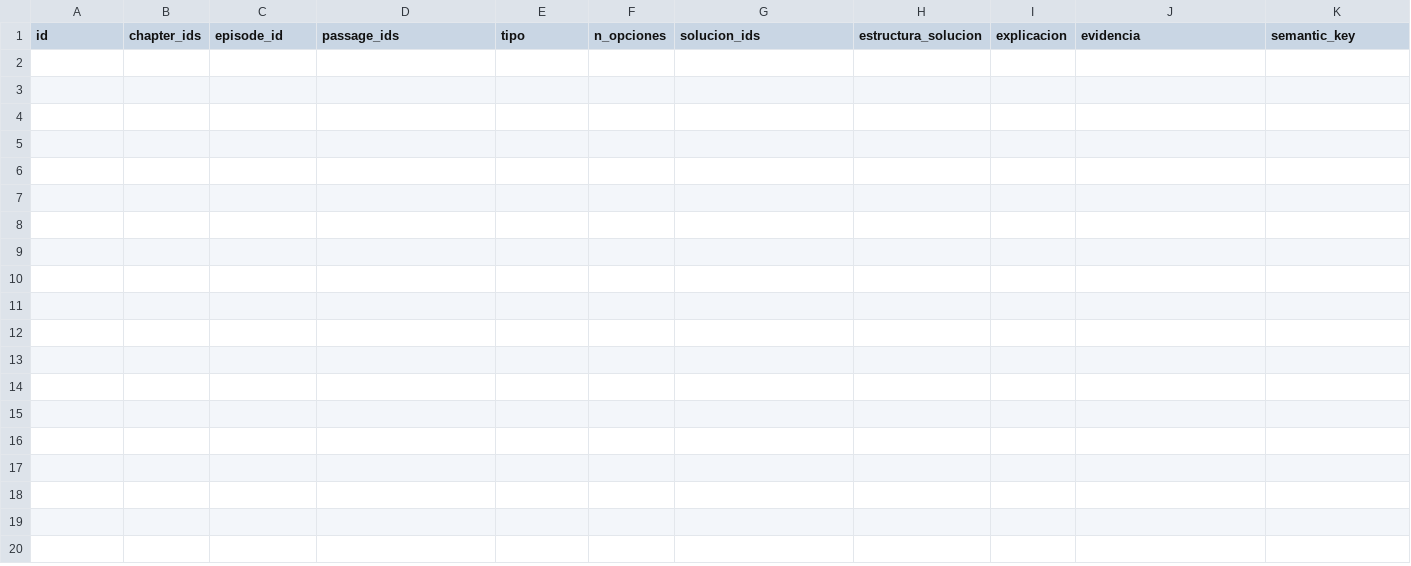
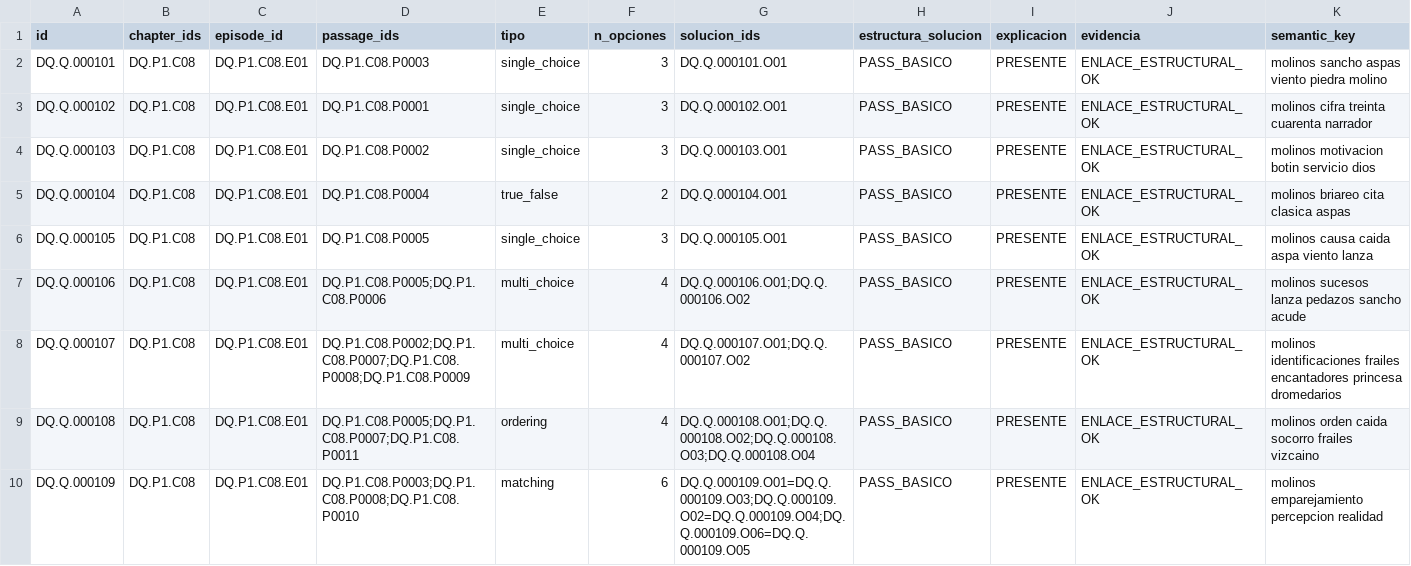
Before and after one commit to JavierRB35/El_Quijote_App, a CSV file: research/issue90/auditoria_preguntas_74.csv, drawn as a sheet; only a part is shown; rows hold the shown columns only; the diff names each change by its address in the sheet, - before the commit and + after, or states it on an @@ line.

Commit message:
docs(issue-90): auditar preguntas 101-109

```diff
--- a/research/issue90/auditoria_preguntas_74.csv
+++ b/research/issue90/auditoria_preguntas_74.csv
+row 2: DQ.Q.000101 | DQ.P1.C08 | DQ.P1.C08.E01 | DQ.P1.C08.P0003 | single_choice | 3 | DQ.Q.000101.O01 | PASS_BASICO | PRESENTE | ENLACE_ESTRUCTURAL_OK | molinos sancho aspas viento piedra molino
+row 3: DQ.Q.000102 | DQ.P1.C08 | DQ.P1.C08.E01 | DQ.P1.C08.P0001 | single_choice | 3 | DQ.Q.000102.O01 | PASS_BASICO | PRESENTE | ENLACE_ESTRUCTURAL_OK | molinos cifra treinta cuarenta narrador
+row 4: DQ.Q.000103 | DQ.P1.C08 | DQ.P1.C08.E01 | DQ.P1.C08.P0002 | single_choice | 3 | DQ.Q.000103.O01 | PASS_BASICO | PRESENTE | ENLACE_ESTRUCTURAL_OK | molinos motivacion botin servicio dios
+row 5: DQ.Q.000104 | DQ.P1.C08 | DQ.P1.C08.E01 | DQ.P1.C08.P0004 | true_false | 2 | DQ.Q.000104.O01 | PASS_BASICO | PRESENTE | ENLACE_ESTRUCTURAL_OK | molinos briareo cita clasica aspas
+row 6: DQ.Q.000105 | DQ.P1.C08 | DQ.P1.C08.E01 | DQ.P1.C08.P0005 | single_choice | 3 | DQ.Q.000105.O01 | PASS_BASICO | PRESENTE | ENLACE_ESTRUCTURAL_OK | molinos causa caida aspa viento lanza
+row 7: DQ.Q.000106 | DQ.P1.C08 | DQ.P1.C08.E01 | DQ.P1.C08.P0005;DQ.P1.C08.P0006 | multi_choice | 4 | DQ.Q.000106.O01;DQ.Q.000106.O02 | PASS_BASICO | PRESENTE | ENLACE_ESTRUCTURAL_OK | molinos sucesos lanza pedazos sancho acude
+row 8: DQ.Q.000107 | DQ.P1.C08 | DQ.P1.C08.E01 | DQ.P1.C08.P0002;DQ.P1.C08.P0007;DQ.P1.C08.P0008;DQ.P1.C08.P0009 | multi_choice | 4 | DQ.Q.000107.O01;DQ.Q.000107.O02 | PASS_BASICO | PRESENTE | ENLACE_ESTRUCTURAL_OK | molinos identificaciones frailes encantadores princesa dromedarios
+row 9: DQ.Q.000108 | DQ.P1.C08 | DQ.P1.C08.E01 | DQ.P1.C08.P0005;DQ.P1.C08.P0007;DQ.P1.C08.P0011 | ordering | 4 | DQ.Q.000108.O01;DQ.Q.000108.O02;DQ.Q.000108.O03;DQ.Q.000108.O04 | PASS_BASICO | PRESENTE | ENLACE_ESTRUCTURAL_OK | molinos orden caida socorro frailes vizcaino
+row 10: DQ.Q.000109 | DQ.P1.C08 | DQ.P1.C08.E01 | DQ.P1.C08.P0003;DQ.P1.C08.P0008;DQ.P1.C08.P0010 | matching | 6 | DQ.Q.000109.O01=DQ.Q.000109.O03;DQ.Q.000109.O02=DQ.Q.000109.O04;DQ.Q.000109.O06=DQ.Q.000109.O05 | PASS_BASICO | PRESENTE | ENLACE_ESTRUCTURAL_OK | molinos emparejamiento percepcion realidad
```
